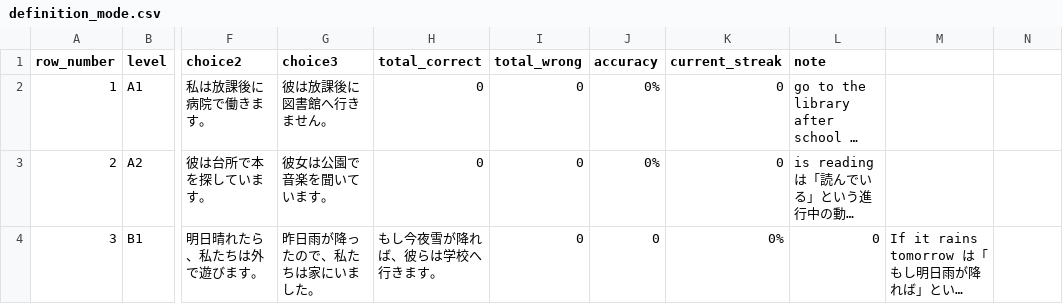
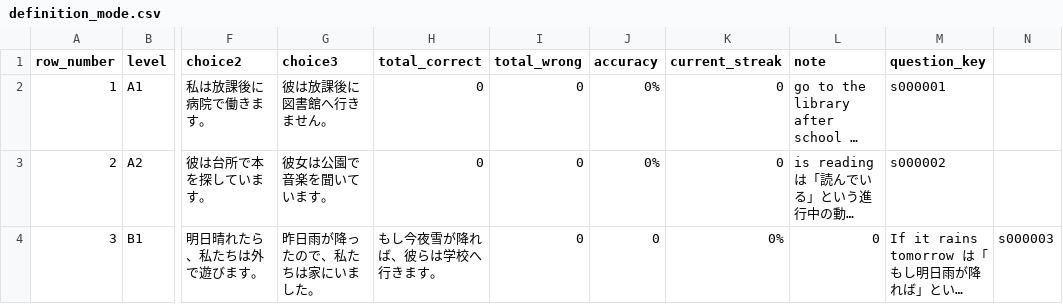
Before and after one commit to ToshinariTanaka/english-words-game, a CSV file: study-app/data/definition_mode.csv, drawn as a sheet; only a part is shown, gaps mark what is left out; long unchanged cells end in …; the diff names each change by its address in the sheet, - before the commit and + after, or states it on an @@ line.

```diff
--- a/study-app/data/definition_mode.csv
+++ b/study-app/data/definition_mode.csv
-M1: (empty)
+M1: question_key
-M2 (question_key): (empty)
+M2 (question_key): s000001
-M3 (question_key): (empty)
+M3 (question_key): s000002
-N4: (empty)
+N4: s000003
```
Also changed, not shown: study-app/data/chunk_mode.csv, study-app/data/word_mode.csv, 15 other files.
